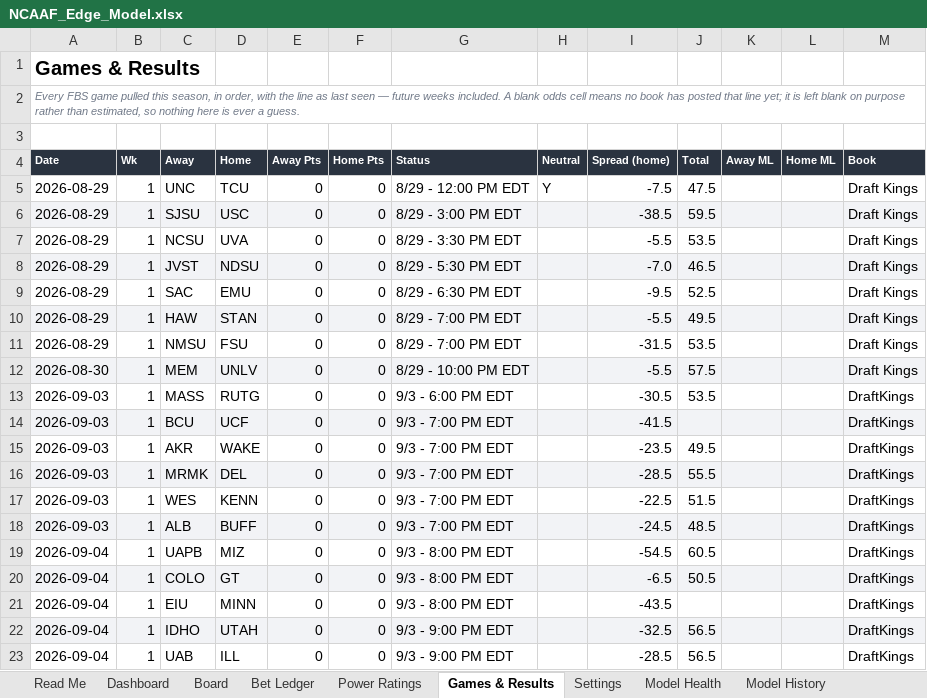
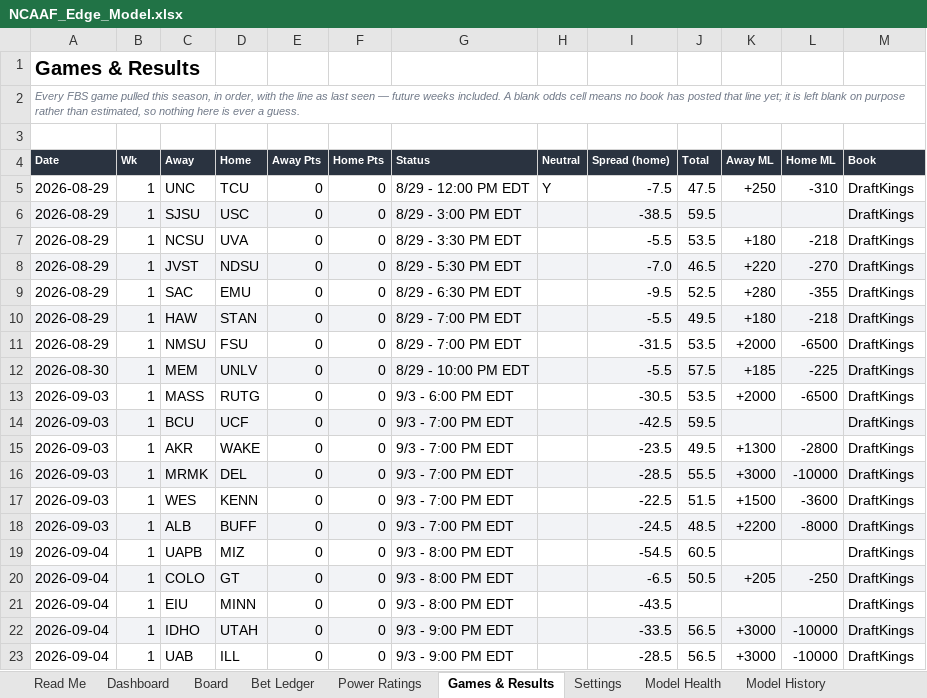
Before and after one commit to CHILLYCHILLY14/ncaaf-edge, an Excel workbook: NCAAF_Edge_Model.xlsx, sheet Games & Results, drawn as a sheet; only a part is shown; values as stored, in another font and other column widths than the file's, no borders; table styles not drawn; the diff covers the shown part only; the diff names each change by its address in the sheet, - before the commit and + after, or states it on an @@ line.

```diff
--- a/NCAAF_Edge_Model.xlsx (sheet Games & Results)
+++ b/NCAAF_Edge_Model.xlsx (sheet Games & Results)
-K5 (Away ML): (empty)
+K5 (Away ML): +250
-L5 (Home ML): (empty)
+L5 (Home ML): -310
-M5:M12 (Book): Draft Kings
+M5:M12 (Book): DraftKings
-K7 (Away ML): (empty)
+K7 (Away ML): +180
-L7 (Home ML): (empty)
+L7 (Home ML): -218
-K8 (Away ML): (empty)
+K8 (Away ML): +220
-L8 (Home ML): (empty)
+L8 (Home ML): -270
-K9 (Away ML): (empty)
+K9 (Away ML): +280
-L9 (Home ML): (empty)
+L9 (Home ML): -355
-K10 (Away ML): (empty)
+K10 (Away ML): +180
-L10 (Home ML): (empty)
+L10 (Home ML): -218
-K11 (Away ML): (empty)
+K11 (Away ML): +2000
-L11 (Home ML): (empty)
+L11 (Home ML): -6500
-K12 (Away ML): (empty)
+K12 (Away ML): +185
-L12 (Home ML): (empty)
+L12 (Home ML): -225
-K13 (Away ML): (empty)
+K13 (Away ML): +2000
-L13 (Home ML): (empty)
+L13 (Home ML): -6500
-I14 (Spread (home)): -41.5
+I14 (Spread (home)): -42.5
-J14 (Total): (empty)
+J14 (Total): 59.5
-K15 (Away ML): (empty)
+K15 (Away ML): +1300
-L15 (Home ML): (empty)
+L15 (Home ML): -2800
-K16 (Away ML): (empty)
+K16 (Away ML): +3000
-L16 (Home ML): (empty)
+L16 (Home ML): -10000
-K17 (Away ML): (empty)
+K17 (Away ML): +1500
-L17 (Home ML): (empty)
+L17 (Home ML): -3600
-K18 (Away ML): (empty)
+K18 (Away ML): +2200
-L18 (Home ML): (empty)
+L18 (Home ML): -8000
-K20 (Away ML): (empty)
+K20 (Away ML): +205
-L20 (Home ML): (empty)
+L20 (Home ML): -250
-I22 (Spread (home)): -32.5
+I22 (Spread (home)): -33.5
-K22:K23 (Away ML): (empty)
+K22:K23 (Away ML): +3000
-L22:L23 (Home ML): (empty)
+L22:L23 (Home ML): -10000
```
Also changed, not shown: 438 edited cells elsewhere in this sheet, sheet Board, sheet Bet Ledger, sheet Dashboard, sheet Model History, sheet Read Me, 23 other files.
